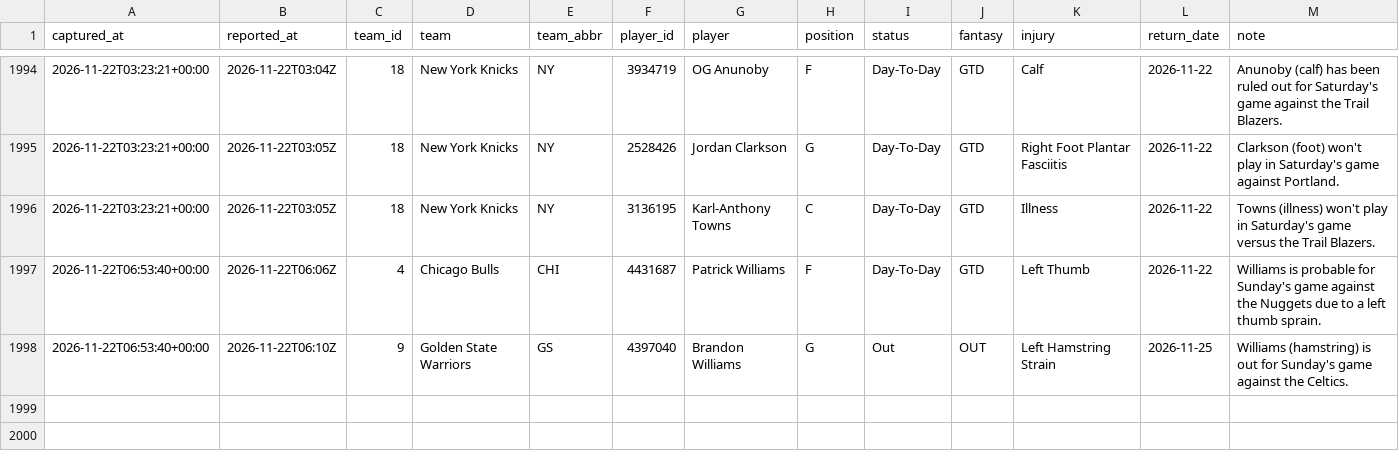
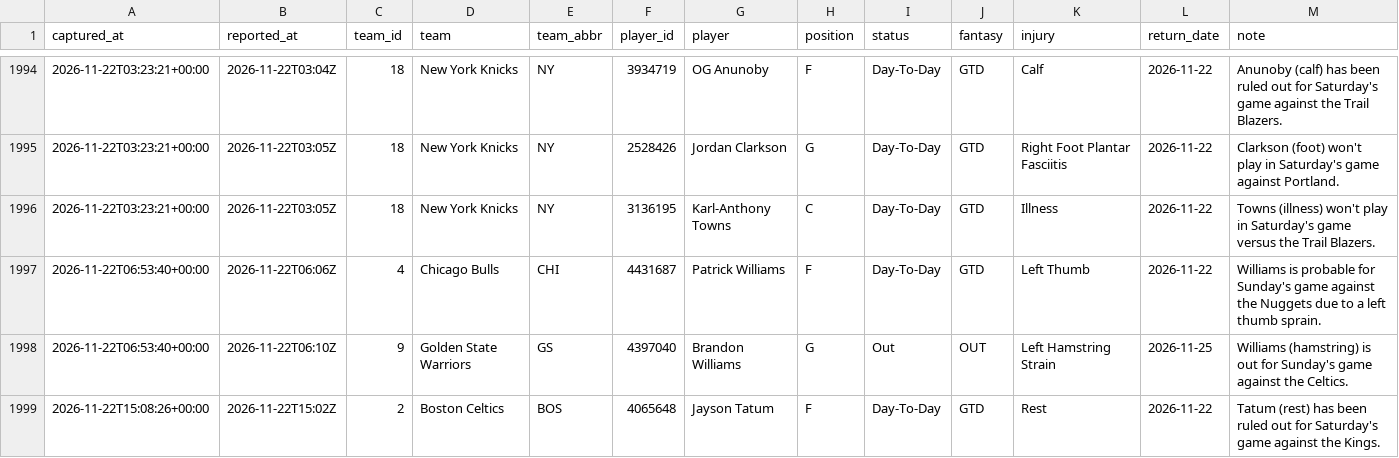
Before and after one commit to EdgeCash/Atlas, a CSV file: tracking/nba_availability.csv, drawn as a sheet; only a part is shown, gaps mark what is left out.

```diff
--- a/tracking/nba_availability.csv
+++ b/tracking/nba_availability.csv
@@ -1998 +1998,2 @@ captured_at,reported_at,team_id,team,team_abbr,player_id,player,position,status,
 2026-11-22T06:53:40+00:00,2026-11-22T06:10Z,9,Golden State Warriors,GS,4397040,Brandon Williams,G,Out,OUT,Left Hamstring Strain,2026-11-25,Williams (hamstring) is out for Sunday's game against the Celtics.
+2026-11-22T15:08:26+00:00,2026-11-22T15:02Z,2,Boston Celtics,BOS,4065648,Jayson Tatum,F,Day-To-Day,GTD,Rest,2026-11-22,Tatum (rest) has been ruled out for Saturday's game against the Kings.
```
Also changed, not shown: tracking/card_grades.csv, tracking/games.csv, 12 other files.
